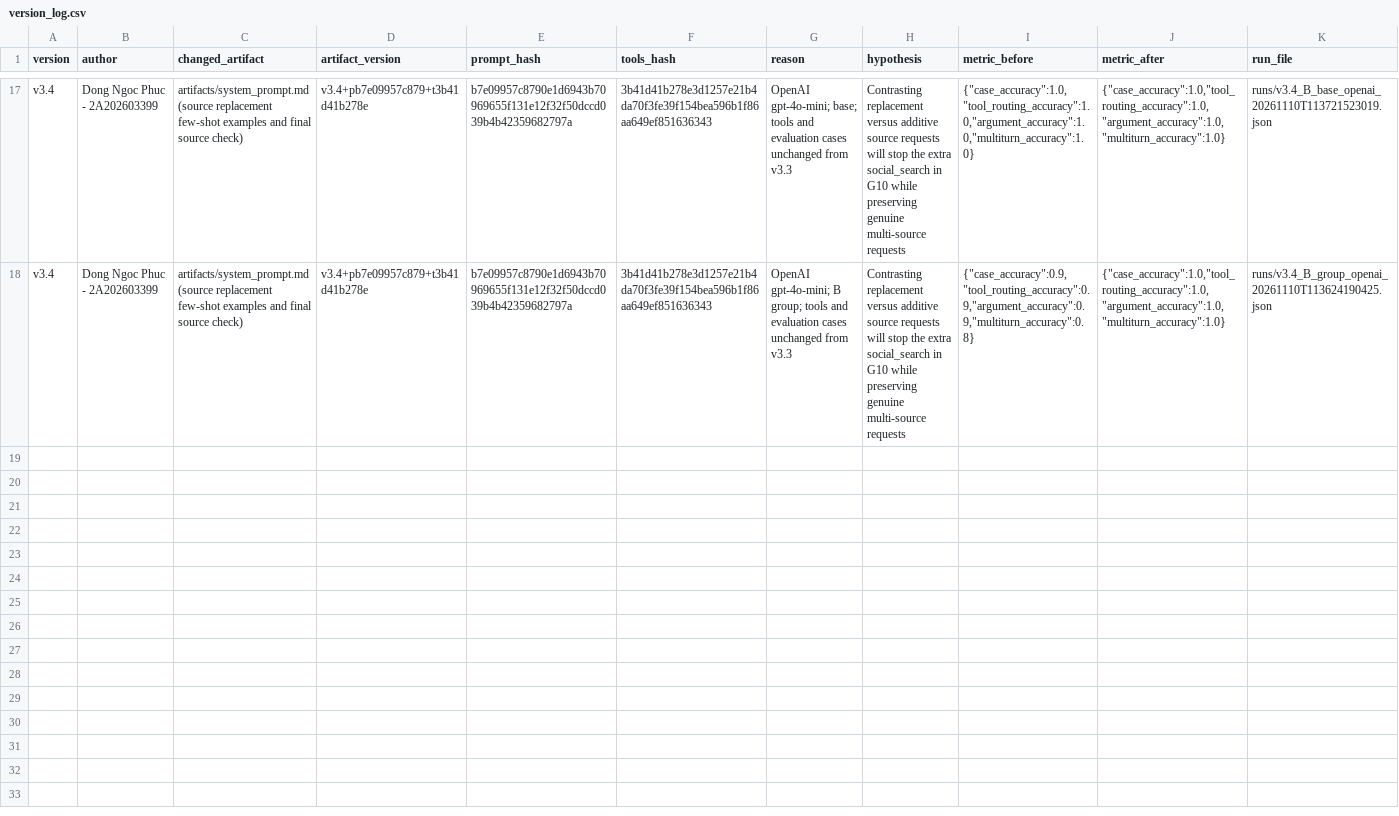
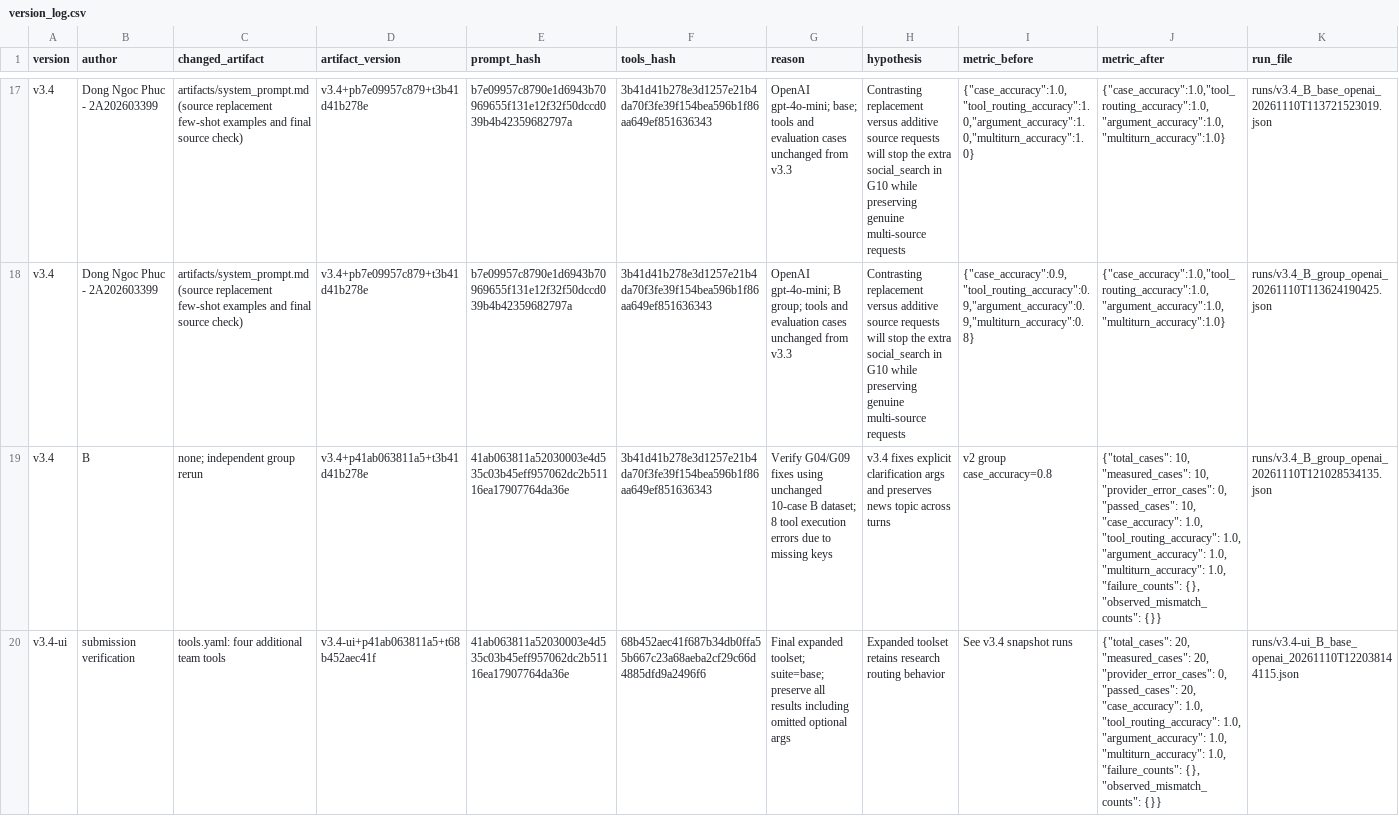
Before and after one commit to dnphuc04/K5-L3-DAY03-DongNgocPhuc-2A202603399-ResearchAgentToolEval, a CSV file: starter_v0/artifacts/version_log.csv, drawn as a sheet; only a part is shown, gaps mark what is left out; the diff covers the shown part only; the diff names each change by its address in the sheet, - before the commit and + after, or states it on an @@ line.

Commit message:
submission: finalize evidence, UI handoff and complete offline tool tests

```diff
--- a/starter_v0/artifacts/version_log.csv
+++ b/starter_v0/artifacts/version_log.csv
+row 19: v3.4 | B | none; independent group rerun | v3.4+p41ab063811a5+t3b41d41b278e | 41ab063811a52030003e4d535c03b45eff957062dc2b51116ea17907764da36e | 3b41d41b278e3d1257e21b4da70f3fe39f154bea596b1f86aa649ef851636343 | Verify G04/G09 fixes using unchanged 10-case B dataset; 8 tool execution errors due to missing keys | v3.4 fixes explicit clarification args and preserves news topic across turns | v2 group case_accuracy=0.8 | {"total_cases": 10, "measured_cases": 10, "provider_error_cases": 0, "passed_cases": 10, "case_accuracy": 1.0, "tool_routing_accuracy": 1.0, "argument_accuracy": 1.0, "multiturn_accuracy": 1.0, "failure_counts": {}, "observed_mismatch_counts": {}} | runs/v3.4_B_group_openai_20261110T121028534135.json
+row 20: v3.4-ui | submission verification | tools.yaml: four additional team tools | v3.4-ui+p41ab063811a5+t68b452aec41f | 41ab063811a52030003e4d535c03b45eff957062dc2b51116ea17907764da36e | 68b452aec41f687b34db0ffa55b667c23a68aeba2cf29c66d4885dfd9a2496f6 | Final expanded toolset; suite=base; preserve all results including omitted optional args | Expanded toolset retains research routing behavior | See v3.4 snapshot runs | {"total_cases": 20, "measured_cases": 20, "provider_error_cases": 0, "passed_cases": 20, "case_accuracy": 1.0, "tool_routing_accuracy": 1.0, "argument_accuracy": 1.0, "multiturn_accuracy": 1.0, "failure_counts": {}, "observed_mismatch_counts": {}} | runs/v3.4-ui_B_base_openai_20261110T122038144115.json
```
Also changed, not shown: 1 added row elsewhere in this file, 22 other files.
